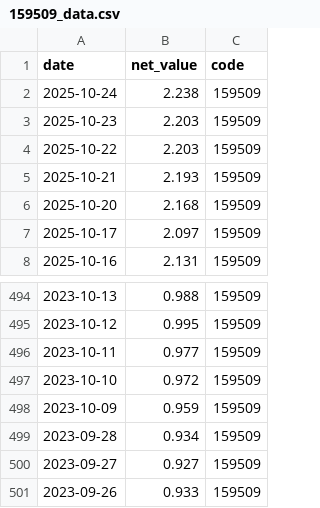
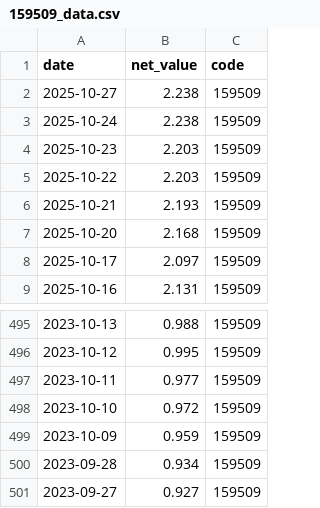
Before and after one commit to mynameissuwei/etf, a CSV file: data/159509_data.csv, drawn as a sheet; only a part is shown, gaps mark what is left out.

```diff
--- a/data/159509_data.csv
+++ b/data/159509_data.csv
@@ -1,2 +1,3 @@
 date,net_value,code
+2025-10-27,2.238,159509
 2025-10-24,2.238,159509
@@ -500,2 +501 @@
 2023-09-27,0.927,159509
-2023-09-26,0.933,159509
```
Also changed, not shown: analysis_results_rank/rank_backtest_results.csv, data/161116_data.csv, 10 other files.
